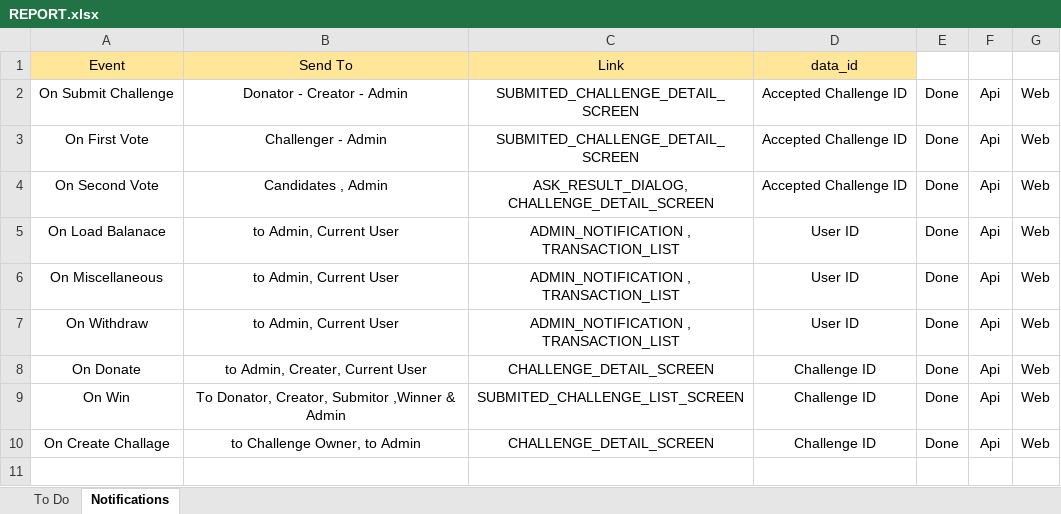
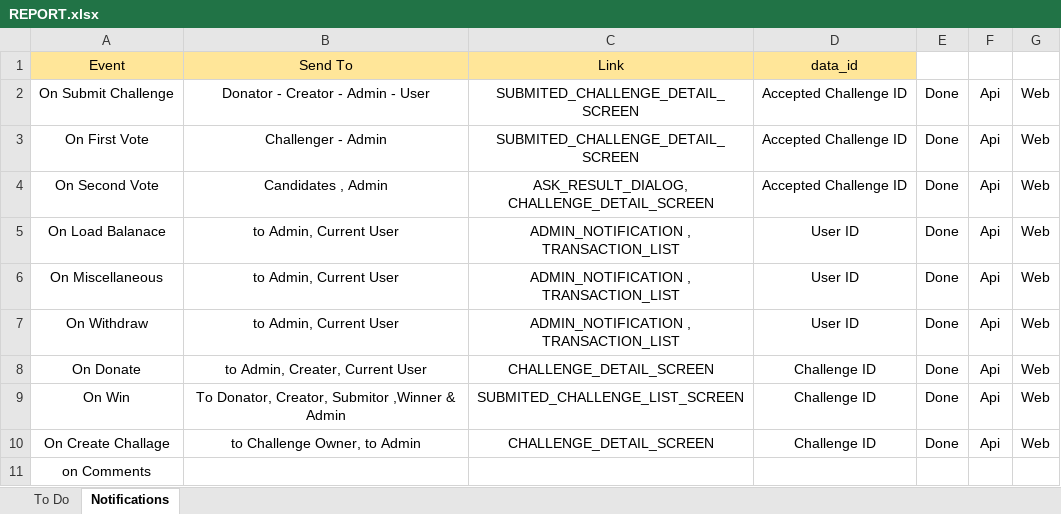
Before and after one commit to iuzairsaeed/ichallengeyou, an Excel workbook: REPORT.xlsx, sheet Notifications, drawn as a sheet; values as stored, in another font and other column widths than the file's, no borders; the diff names each change by its address in the sheet, - before the commit and + after, or states it on an @@ line.

Commit message:
register comment Observer & refactor code

```diff
--- a/REPORT.xlsx (sheet Notifications)
+++ b/REPORT.xlsx (sheet Notifications)
-B2: Donator - Creator - Admin
+B2: Donator - Creator - Admin - User
+row 11: on Comments
```
Also changed, not shown: sheet To Do, 5 other files.
